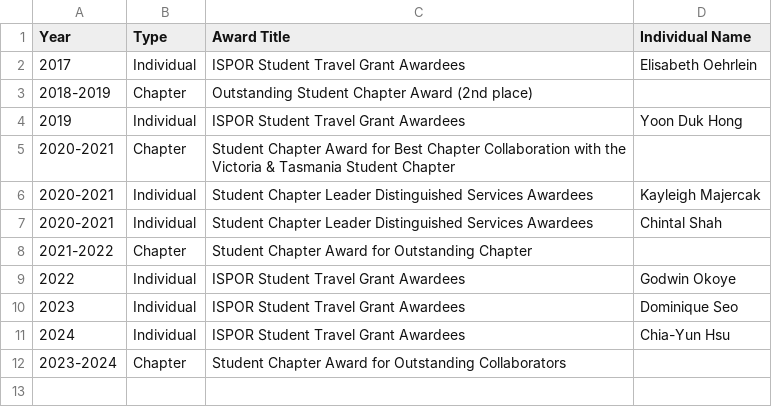
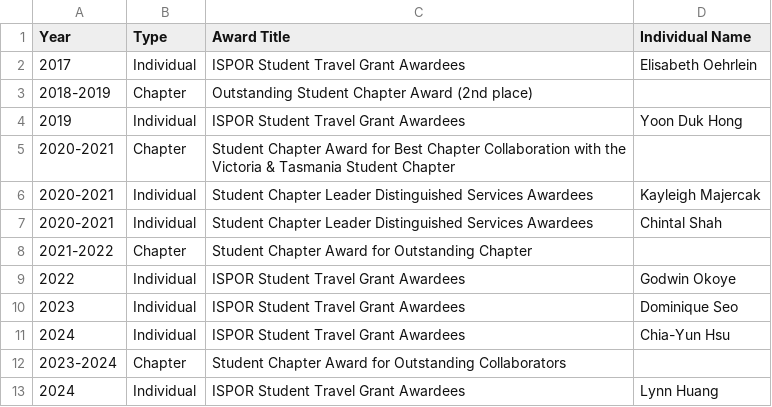
Before and after one commit to UMB-ISPOR/UMB_ISPOR, a CSV file: docs/files/UMB_ISPOR_Awards.csv, drawn as a sheet.

Commit message:
update publication and award

```diff
--- a/docs/files/UMB_ISPOR_Awards.csv
+++ b/docs/files/UMB_ISPOR_Awards.csv
@@ -12 +12,2 @@
 2023-2024,Chapter,Student Chapter Award for Outstanding  Collaborators,
+2024,Individual,ISPOR Student Travel Grant Awardees,Lynn Huang
```
Also changed, not shown: 4 other files.
